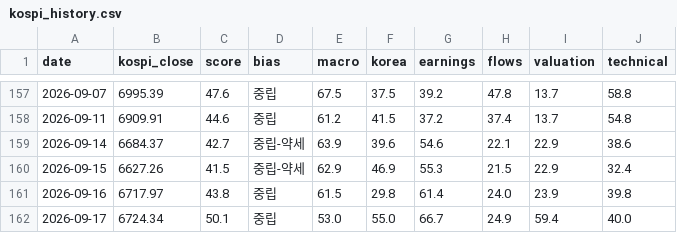
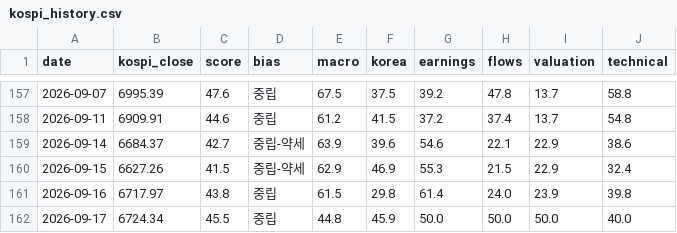
Before and after one commit to kym20031219-code/etf-partner-finder, a CSV file: results/kospi_history.csv, drawn as a sheet; only a part is shown, gaps mark what is left out.

```diff
--- a/results/kospi_history.csv
+++ b/results/kospi_history.csv
@@ -161,2 +161,2 @@ date,kospi_close,score,bias,macro,korea,earnings,flows,valuation,technical
 2026-09-16,6717.97,43.8,중립,61.5,29.8,61.4,24.0,23.9,39.8
-2026-09-17,6724.34,50.1,중립,53.0,55.0,66.7,24.9,59.4,40.0
+2026-09-17,6724.34,45.5,중립,44.8,45.9,50.0,50.0,50.0,40.0
```
Also changed, not shown: 1 other file.
